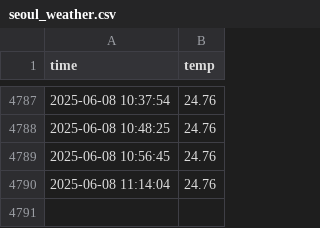
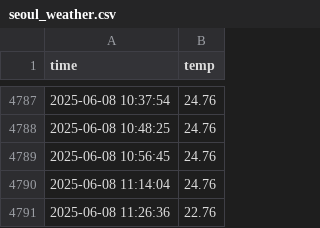
Before and after one commit to demic2da/seoul_weather_5m, a CSV file: seoul_weather.csv, drawn as a sheet; only a part is shown, gaps mark what is left out; the diff names each change by its address in the sheet, - before the commit and + after, or states it on an @@ line.

```diff
--- a/seoul_weather.csv
+++ b/seoul_weather.csv
+row 4791: 2025-06-08 11:26:36 | 22.76
```
